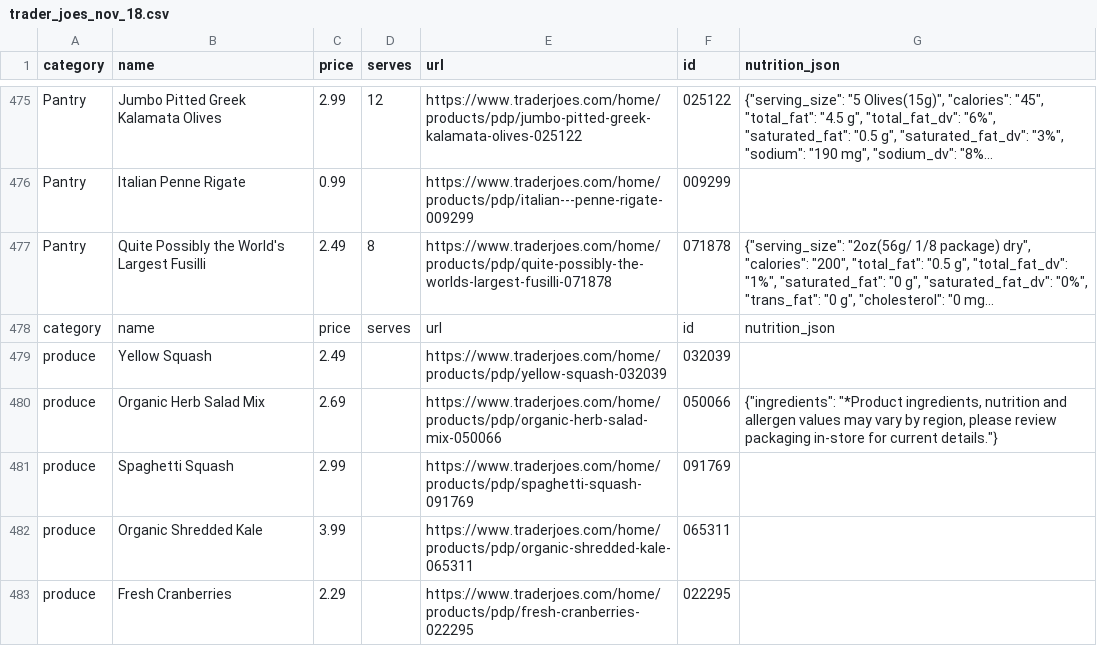
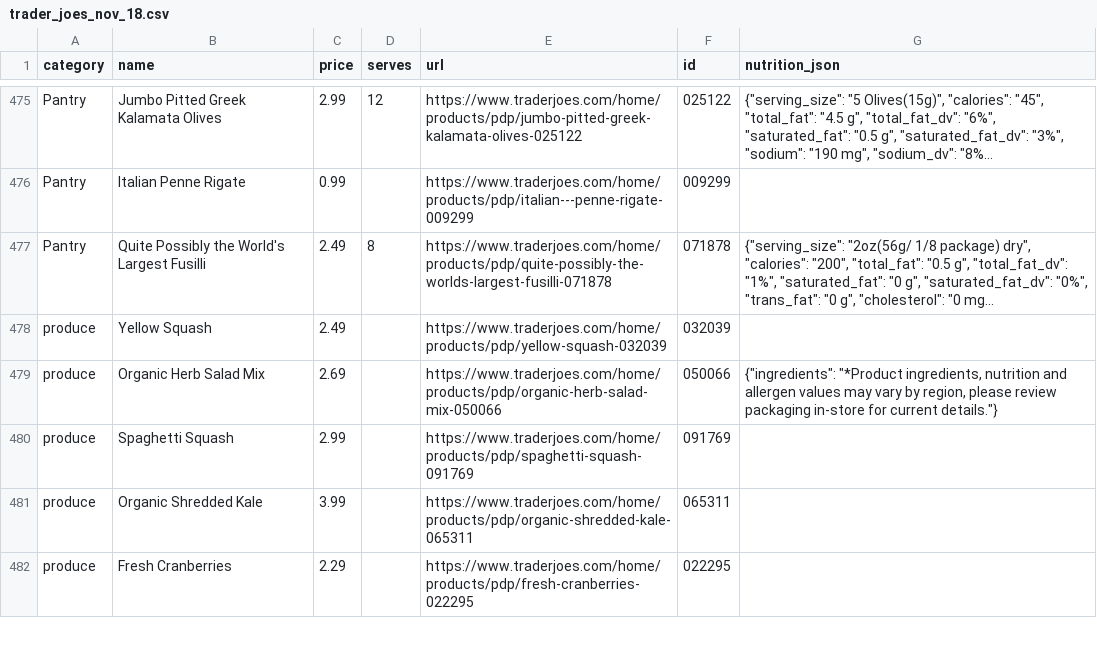
Before and after one commit to Zwendle/AIMealPlanner, a CSV file: trader_joes_nov_18.csv, drawn as a sheet; only a part is shown, gaps mark what is left out; long unchanged cells end in …; the diff names each change by its address in the sheet, - before the commit and + after, or states it on an @@ line.

Commit message:
data cleaning: code + cleaned data

```diff
--- a/trader_joes_nov_18.csv
+++ b/trader_joes_nov_18.csv
-row 478: category | name | price | serves | url | id | nutrition_json
```
Also changed, not shown: 3 other files.
